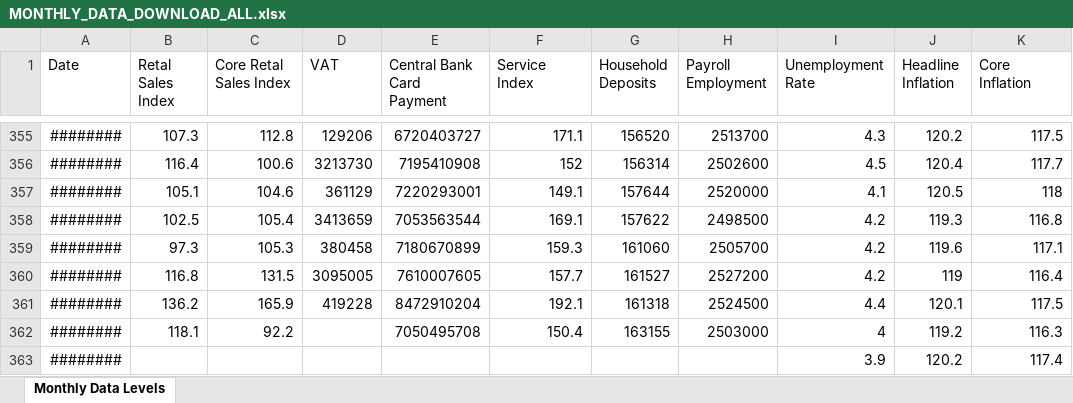
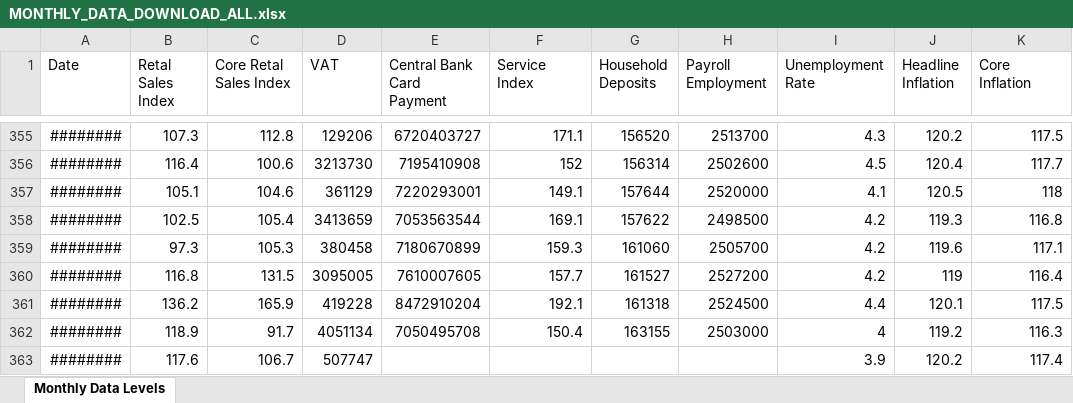
Before and after one commit to mflanagan201/gcal_auto, an Excel workbook: MONTHLY_DATA_DOWNLOAD_ALL.xlsx, sheet Monthly Data Levels, drawn as a sheet; only a part is shown, gaps mark what is left out; values as stored, in another font and other column widths than the file's, no borders; the diff names each change by its address in the sheet, - before the commit and + after, or states it on an @@ line.

Commit message:
Add Inflation_contributions_graph_data.XLSX, Waterfall_graph_data.XLSX, trimmed_graph_data.XLSX, MEGA_DATA_DOWNLOAD.xlsx,MONTHLY_DATA_DOWNLOAD_ALL.xlsx,QUARTERLY_DATA_DOWNLOAD_ALL.xlsx, SUMMARY_EXPORT_DATA_DOWNLOAD.xlsx and EXPORT_DATA_DOWNLOAD_ALL.xlsx

```diff
--- a/MONTHLY_DATA_DOWNLOAD_ALL.xlsx (sheet Monthly Data Levels)
+++ b/MONTHLY_DATA_DOWNLOAD_ALL.xlsx (sheet Monthly Data Levels)
-B362 (Retal Sales Index): 118.1
+B362 (Retal Sales Index): 118.9
-C362 (Core Retal Sales Index): 92.2
+C362 (Core Retal Sales Index): 91.7
-D362 (VAT): (empty)
+D362 (VAT): 4051134
-B363 (Retal Sales Index): (empty)
+B363 (Retal Sales Index): 117.6
-C363 (Core Retal Sales Index): (empty)
+C363 (Core Retal Sales Index): 106.7
-D363 (VAT): (empty)
+D363 (VAT): 507747
```
Also changed, not shown: QUARTERLY_DATA_DOWNLOAD_ALL.xlsx, 2 other files.
